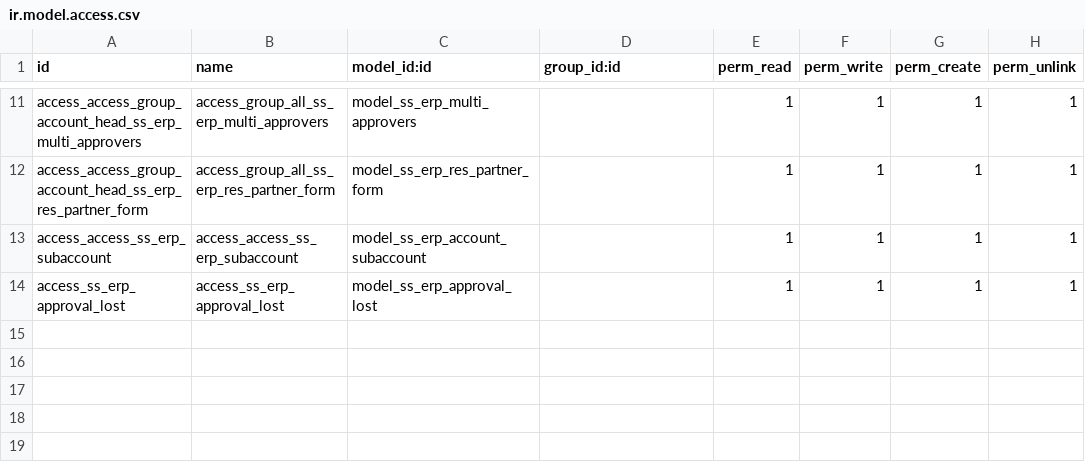
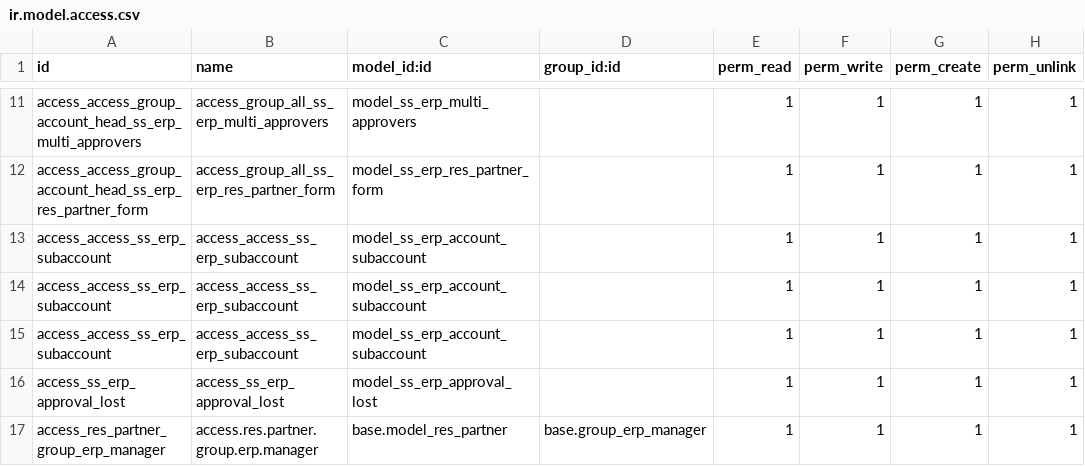
Before and after one commit to glavisarchitects/sanin-sanso-training, a CSV file: ss_erp/security/ir.model.access.csv, drawn as a sheet; only a part is shown, gaps mark what is left out; the diff names each change by its address in the sheet, - before the commit and + after, or states it on an @@ line.

```diff
--- a/ss_erp/security/ir.model.access.csv
+++ b/ss_erp/security/ir.model.access.csv
+row 14: access_access_ss_erp_subaccount | access_access_ss_erp_subaccount | model_ss_erp_account_subaccount |  | 1 | 1 | 1 | 1
+row 15: access_access_ss_erp_subaccount | access_access_ss_erp_subaccount | model_ss_erp_account_subaccount |  | 1 | 1 | 1 | 1
+row 17: access_res_partner_group_erp_manager | access.res.partner.group.erp.manager | base.model_res_partner | base.group_erp_manager | 1 | 1 | 1 | 1
```
Also changed, not shown: 5 other files.
